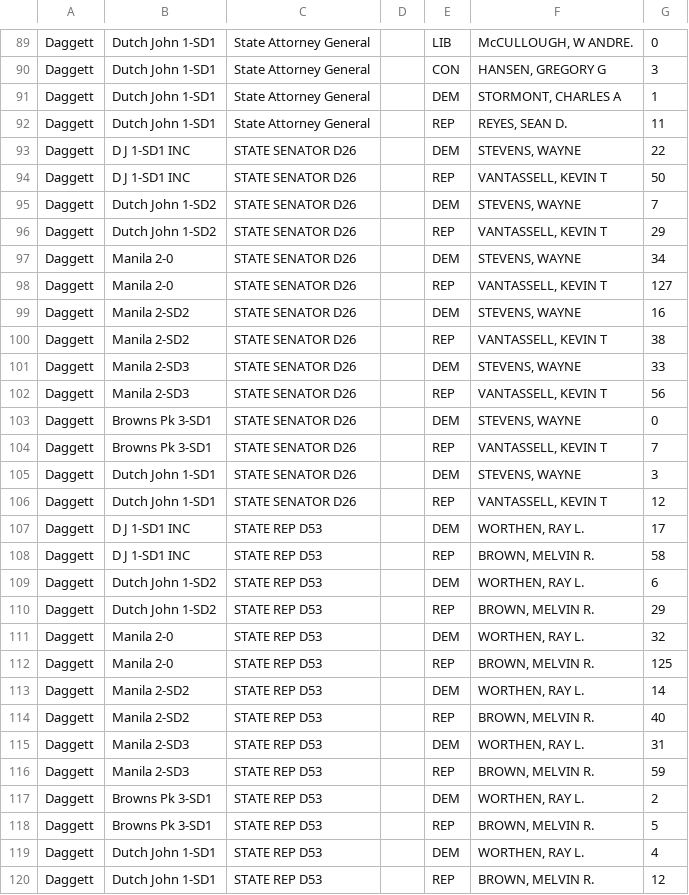
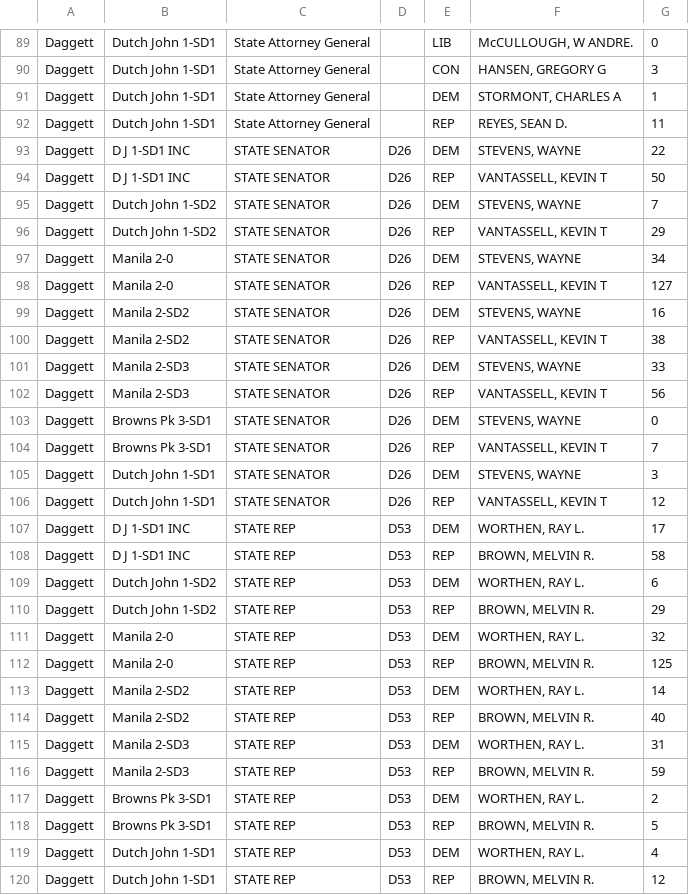
Before and after one commit to openelections/openelections-data-ut, a CSV file: 2014/20141104__ut__general__daggett__precinct.csv, drawn as a sheet; only a part is shown, gaps mark what is left out; the diff covers the shown part only.

```diff
--- a/2014/20141104__ut__general__daggett__precinct.csv
+++ b/2014/20141104__ut__general__daggett__precinct.csv
@@ -92,29 +92,29 @@ Daggett,Dutch John 1-SD1,State Attorney General,,DEM,"STORMONT, CHARLES A",1
 Daggett,Dutch John 1-SD1,State Attorney General,,REP,"REYES, SEAN D.",11
-Daggett,D J 1-SD1 INC,STATE SENATOR D26,,DEM,"STEVENS, WAYNE",22
-Daggett,D J 1-SD1 INC,STATE SENATOR D26,,REP,"VANTASSELL, KEVIN T",50
-Daggett,Dutch John 1-SD2,STATE SENATOR D26,,DEM,"STEVENS, WAYNE",7
-Daggett,Dutch John 1-SD2,STATE SENATOR D26,,REP,"VANTASSELL, KEVIN T",29
-Daggett,Manila 2-0,STATE SENATOR D26,,DEM,"STEVENS, WAYNE",34
-Daggett,Manila 2-0,STATE SENATOR D26,,REP,"VANTASSELL, KEVIN T",127
-Daggett,Manila 2-SD2,STATE SENATOR D26,,DEM,"STEVENS, WAYNE",16
-Daggett,Manila 2-SD2,STATE SENATOR D26,,REP,"VANTASSELL, KEVIN T",38
-Daggett,Manila 2-SD3,STATE SENATOR D26,,DEM,"STEVENS, WAYNE",33
-Daggett,Manila 2-SD3,STATE SENATOR D26,,REP,"VANTASSELL, KEVIN T",56
-Daggett,Browns Pk 3-SD1,STATE SENATOR D26,,DEM,"STEVENS, WAYNE",0
-Daggett,Browns Pk 3-SD1,STATE SENATOR D26,,REP,"VANTASSELL, KEVIN T",7
-Daggett,Dutch John 1-SD1,STATE SENATOR D26,,DEM,"STEVENS, WAYNE",3
-Daggett,Dutch John 1-SD1,STATE SENATOR D26,,REP,"VANTASSELL, KEVIN T",12
-Daggett,D J 1-SD1 INC,STATE REP D53,,DEM,"WORTHEN, RAY L.",17
-Daggett,D J 1-SD1 INC,STATE REP D53,,REP,"BROWN, MELVIN R.",58
-Daggett,Dutch John 1-SD2,STATE REP D53,,DEM,"WORTHEN, RAY L.",6
-Daggett,Dutch John 1-SD2,STATE REP D53,,REP,"BROWN, MELVIN R.",29
-Daggett,Manila 2-0,STATE REP D53,,DEM,"WORTHEN, RAY L.",32
-Daggett,Manila 2-0,STATE REP D53,,REP,"BROWN, MELVIN R.",125
-Daggett,Manila 2-SD2,STATE REP D53,,DEM,"WORTHEN, RAY L.",14
-Daggett,Manila 2-SD2,STATE REP D53,,REP,"BROWN, MELVIN R.",40
-Daggett,Manila 2-SD3,STATE REP D53,,DEM,"WORTHEN, RAY L.",31
-Daggett,Manila 2-SD3,STATE REP D53,,REP,"BROWN, MELVIN R.",59
-Daggett,Browns Pk 3-SD1,STATE REP D53,,DEM,"WORTHEN, RAY L.",2
-Daggett,Browns Pk 3-SD1,STATE REP D53,,REP,"BROWN, MELVIN R.",5
-Daggett,Dutch John 1-SD1,STATE REP D53,,DEM,"WORTHEN, RAY L.",4
-Daggett,Dutch John 1-SD1,STATE REP D53,,REP,"BROWN, MELVIN R.",12
+Daggett,D J 1-SD1 INC,STATE SENATOR,D26,DEM,"STEVENS, WAYNE",22
+Daggett,D J 1-SD1 INC,STATE SENATOR,D26,REP,"VANTASSELL, KEVIN T",50
+Daggett,Dutch John 1-SD2,STATE SENATOR,D26,DEM,"STEVENS, WAYNE",7
+Daggett,Dutch John 1-SD2,STATE SENATOR,D26,REP,"VANTASSELL, KEVIN T",29
+Daggett,Manila 2-0,STATE SENATOR,D26,DEM,"STEVENS, WAYNE",34
+Daggett,Manila 2-0,STATE SENATOR,D26,REP,"VANTASSELL, KEVIN T",127
+Daggett,Manila 2-SD2,STATE SENATOR,D26,DEM,"STEVENS, WAYNE",16
+Daggett,Manila 2-SD2,STATE SENATOR,D26,REP,"VANTASSELL, KEVIN T",38
+Daggett,Manila 2-SD3,STATE SENATOR,D26,DEM,"STEVENS, WAYNE",33
+Daggett,Manila 2-SD3,STATE SENATOR,D26,REP,"VANTASSELL, KEVIN T",56
+Daggett,Browns Pk 3-SD1,STATE SENATOR,D26,DEM,"STEVENS, WAYNE",0
+Daggett,Browns Pk 3-SD1,STATE SENATOR,D26,REP,"VANTASSELL, KEVIN T",7
+Daggett,Dutch John 1-SD1,STATE SENATOR,D26,DEM,"STEVENS, WAYNE",3
+Daggett,Dutch John 1-SD1,STATE SENATOR,D26,REP,"VANTASSELL, KEVIN T",12
+Daggett,D J 1-SD1 INC,STATE REP,D53,DEM,"WORTHEN, RAY L.",17
+Daggett,D J 1-SD1 INC,STATE REP,D53,REP,"BROWN, MELVIN R.",58
+Daggett,Dutch John 1-SD2,STATE REP,D53,DEM,"WORTHEN, RAY L.",6
+Daggett,Dutch John 1-SD2,STATE REP,D53,REP,"BROWN, MELVIN R.",29
+Daggett,Manila 2-0,STATE REP,D53,DEM,"WORTHEN, RAY L.",32
+Daggett,Manila 2-0,STATE REP,D53,REP,"BROWN, MELVIN R.",125
+Daggett,Manila 2-SD2,STATE REP,D53,DEM,"WORTHEN, RAY L.",14
+Daggett,Manila 2-SD2,STATE REP,D53,REP,"BROWN, MELVIN R.",40
+Daggett,Manila 2-SD3,STATE REP,D53,DEM,"WORTHEN, RAY L.",31
+Daggett,Manila 2-SD3,STATE REP,D53,REP,"BROWN, MELVIN R.",59
+Daggett,Browns Pk 3-SD1,STATE REP,D53,DEM,"WORTHEN, RAY L.",2
+Daggett,Browns Pk 3-SD1,STATE REP,D53,REP,"BROWN, MELVIN R.",5
+Daggett,Dutch John 1-SD1,STATE REP,D53,DEM,"WORTHEN, RAY L.",4
+Daggett,Dutch John 1-SD1,STATE REP,D53,REP,"BROWN, MELVIN R.",12
```
Also changed, not shown: 1 added row, 1 removed row and 56 edited cells elsewhere in this file.
